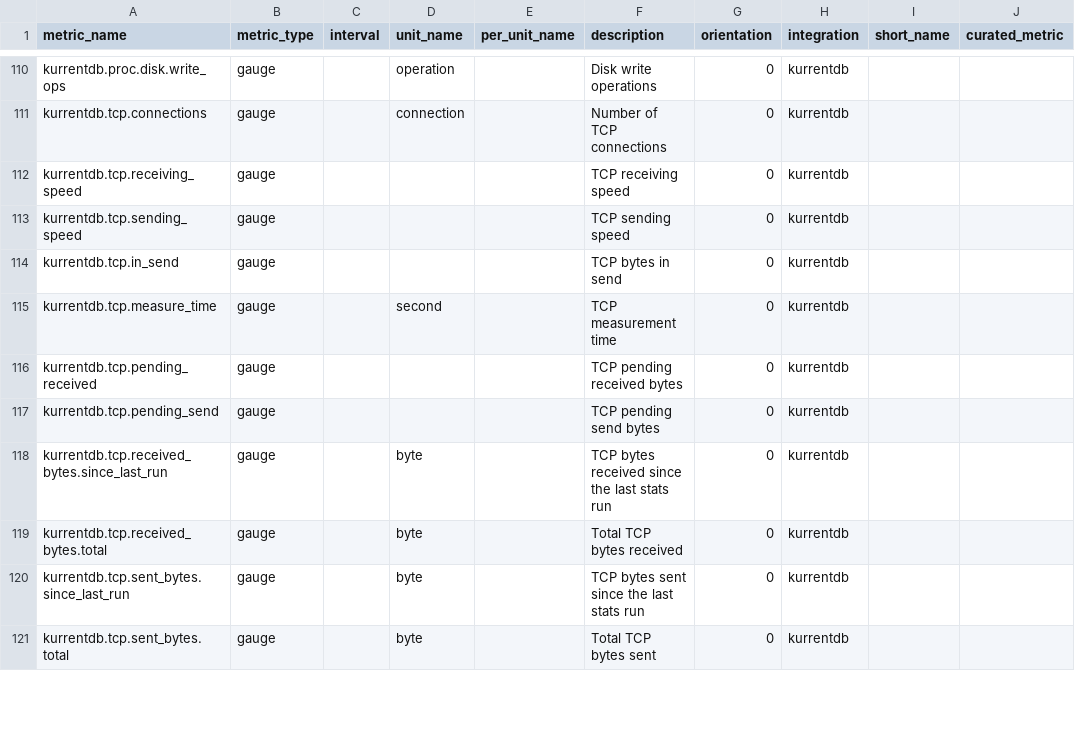
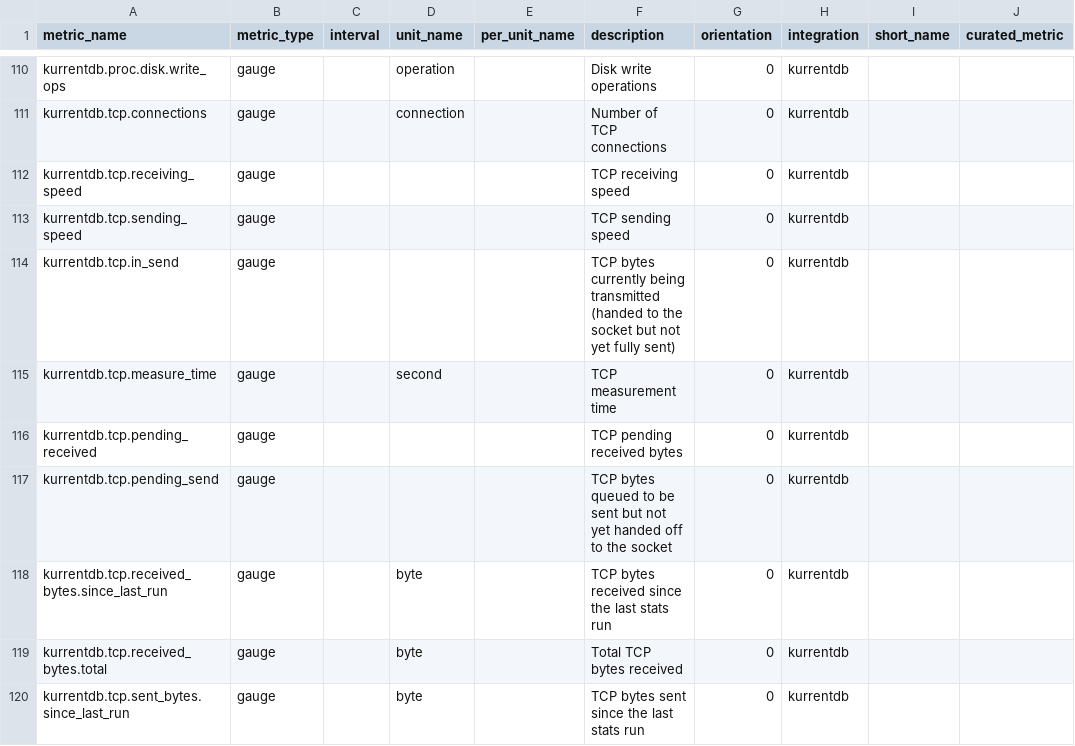
Before and after one commit to DataDog/integrations-extras, a CSV file: kurrentdb/metadata.csv, drawn as a sheet; only a part is shown, gaps mark what is left out; the shorter side is filled out with more unchanged rows.

```diff
--- a/kurrentdb/metadata.csv
+++ b/kurrentdb/metadata.csv
@@ -113,6 +113,6 @@ kurrentdb.tcp.receiving_speed,gauge,,,,TCP receiving speed,0,kurrentdb,,
 kurrentdb.tcp.sending_speed,gauge,,,,TCP sending speed,0,kurrentdb,,
-kurrentdb.tcp.in_send,gauge,,,,TCP bytes in send,0,kurrentdb,,
+kurrentdb.tcp.in_send,gauge,,,,TCP bytes currently being transmitted (handed to the socket but not yet fully sent),0,kurrentdb,,
 kurrentdb.tcp.measure_time,gauge,,second,,TCP measurement time,0,kurrentdb,,
 kurrentdb.tcp.pending_received,gauge,,,,TCP pending received bytes,0,kurrentdb,,
-kurrentdb.tcp.pending_send,gauge,,,,TCP pending send bytes,0,kurrentdb,,
+kurrentdb.tcp.pending_send,gauge,,,,TCP bytes queued to be sent but not yet handed off to the socket,0,kurrentdb,,
 kurrentdb.tcp.received_bytes.since_last_run,gauge,,byte,,TCP bytes received since the last stats run,0,kurrentdb,,
```
